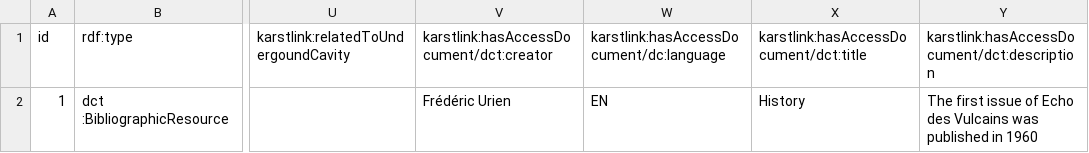
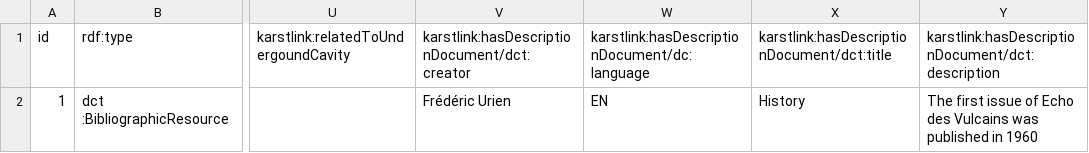
Before and after one commit to GrottoCenter/Karstlink-ontology, a CSV file: example/Echo_des_Vulcains.csv, drawn as a sheet; only a part is shown, gaps mark what is left out; the diff names each change by its address in the sheet, - before the commit and + after, or states it on an @@ line.

Commit message:
Fix error on csv files add csv description in howto page

```diff
--- a/example/Echo_des_Vulcains.csv
+++ b/example/Echo_des_Vulcains.csv
-V1: karstlink:hasAccessDocument/dct:creator
+V1: karstlink:hasDescriptionDocument/dct:creator
-W1: karstlink:hasAccessDocument/dc:language
+W1: karstlink:hasDescriptionDocument/dc:language
-X1: karstlink:hasAccessDocument/dct:title
+X1: karstlink:hasDescriptionDocument/dct:title
-Y1: karstlink:hasAccessDocument/dct:description
+Y1: karstlink:hasDescriptionDocument/dct:description
```
Also changed, not shown: example/Echo_des_Vulcains_67.csv, example/Prospection.csv, 1 other file.
